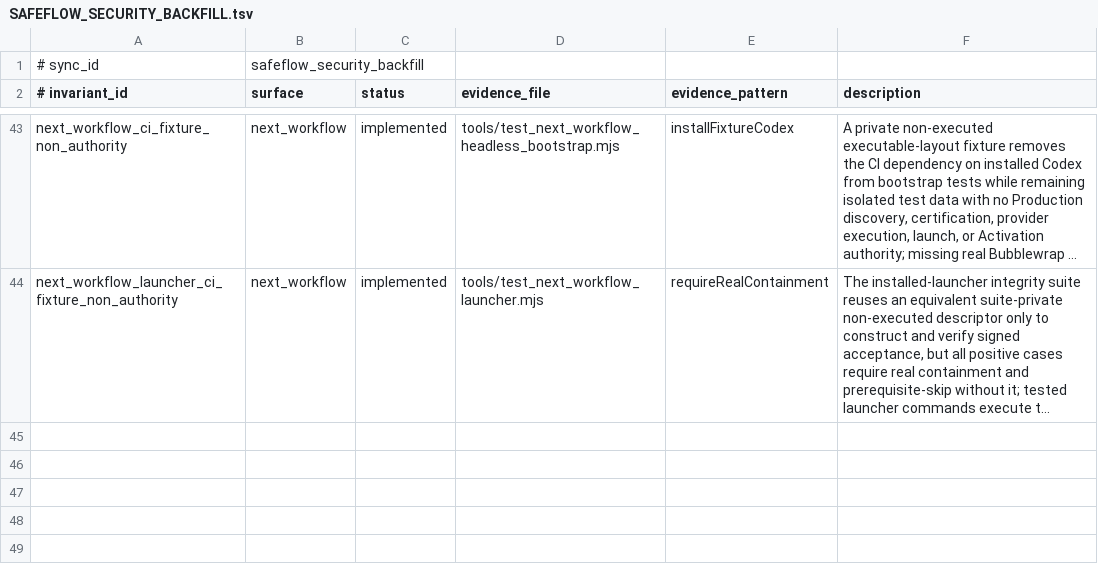
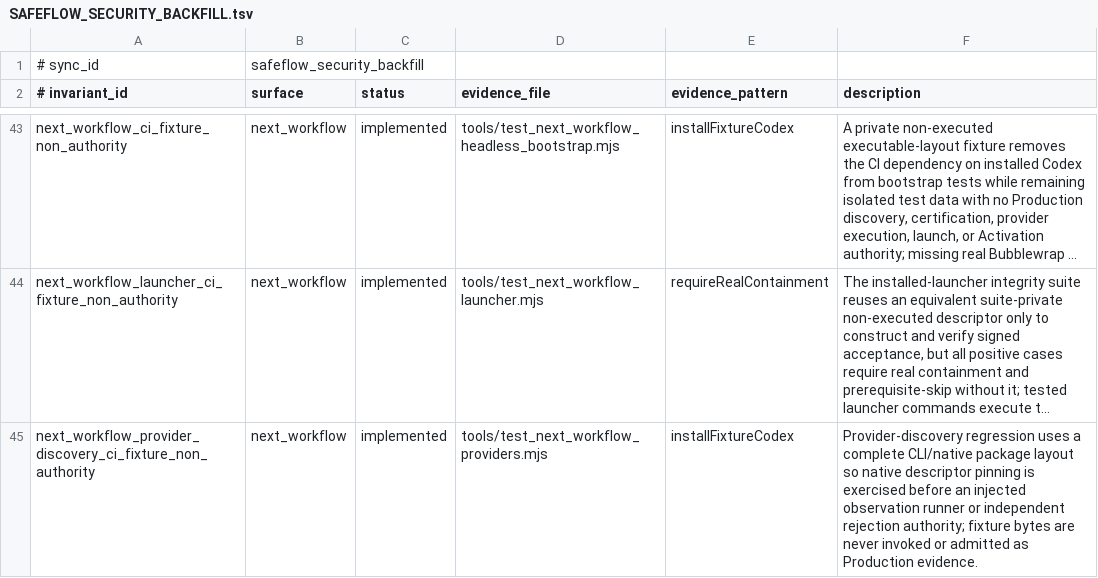
Before and after one commit to xxxMasahiro/ai-driven-development-lesson, a TSV file: docs/workflow/SAFEFLOW_SECURITY_BACKFILL.tsv, drawn as a sheet; only a part is shown, gaps mark what is left out; long unchanged cells end in …; the diff names each change by its address in the sheet, - before the commit and + after, or states it on an @@ line.

Commit message:
test: model native provider discovery in CI

```diff
--- a/docs/workflow/SAFEFLOW_SECURITY_BACKFILL.tsv
+++ b/docs/workflow/SAFEFLOW_SECURITY_BACKFILL.tsv
+row 45: next_workflow_provider_discovery_ci_fixture_non_authority | next_workflow | implemented | tools/test_next_workflow_providers.mjs | installFixtureCodex | Provider-discovery regression uses a complete CLI/native package layout so native descriptor pinning is exercised before an injected observation runner or independent rejection authority; fixture bytes are never invoked or admitted as Production evidence.
```
Also changed, not shown: docs/workflow/DEVELOPMENT_AUTONOMY_WORKFLOW.tsv, docs/workflow/FINAL_GATE_COVERAGE.tsv, 25 other files.
